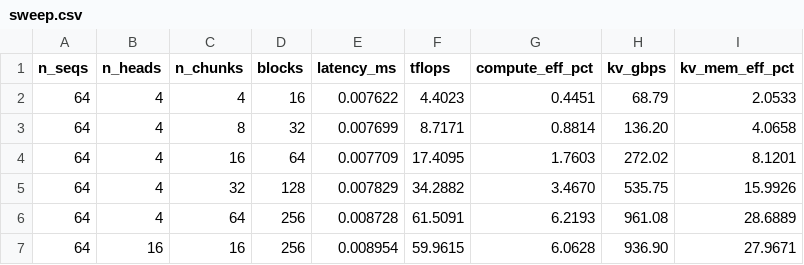
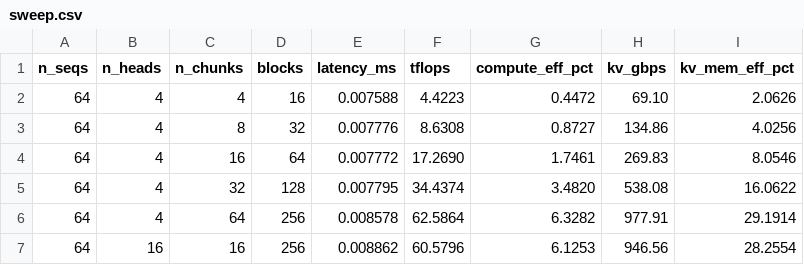
Before and after one commit to jacksontromero/Bench-15-779-Project, a CSV file: results/chunk_attn_tk/sweep.csv, drawn as a sheet; only a part is shown; the diff covers the shown part only.

```diff
--- a/results/chunk_attn_tk/sweep.csv
+++ b/results/chunk_attn_tk/sweep.csv
@@ -1,7 +1,7 @@
 n_seqs,n_heads,n_chunks,blocks,latency_ms,tflops,compute_eff_pct,kv_gbps,kv_mem_eff_pct
-64,4,4,16,0.007622,4.4023,0.4451,68.79,2.0533
-64,4,8,32,0.007699,8.7171,0.8814,136.20,4.0658
-64,4,16,64,0.007709,17.4095,1.7603,272.02,8.1201
-64,4,32,128,0.007829,34.2882,3.4670,535.75,15.9926
-64,4,64,256,0.008728,61.5091,6.2193,961.08,28.6889
-64,16,16,256,0.008954,59.9615,6.0628,936.90,27.9671
+64,4,4,16,0.007588,4.4223,0.4472,69.10,2.0626
+64,4,8,32,0.007776,8.6308,0.8727,134.86,4.0256
+64,4,16,64,0.007772,17.2690,1.7461,269.83,8.0546
+64,4,32,128,0.007795,34.4374,3.4820,538.08,16.0622
+64,4,64,256,0.008578,62.5864,6.3282,977.91,29.1914
+64,16,16,256,0.008862,60.5796,6.1253,946.56,28.2554
```
Also changed, not shown: 6 added rows and 30 edited cells elsewhere in this file, results/chunk_attn_tk/comparison_vs_native/native_agg.csv, results/chunk_attn_tk/comparison_vs_native/tk_agg.csv, 28 other files.
